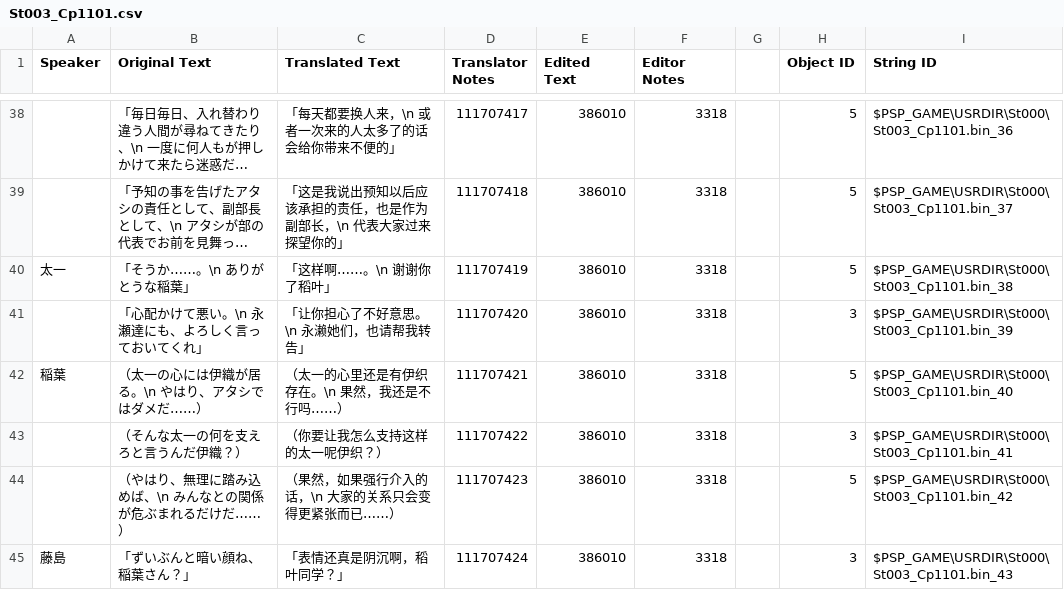
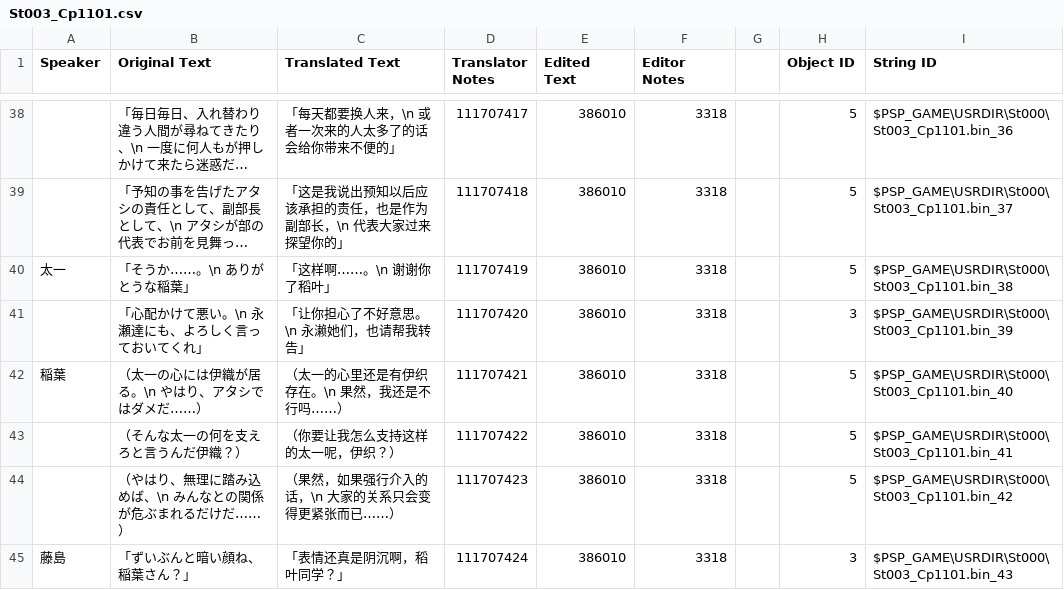
Before and after one commit to kotori-bbt/kkrcyrCN, a CSV file: csv/St003_Cp1101.csv, drawn as a sheet; only a part is shown, gaps mark what is left out; long unchanged cells end in …; the diff names each change by its address in the sheet, - before the commit and + after, or states it on an @@ line.

```diff
--- a/csv/St003_Cp1101.csv
+++ b/csv/St003_Cp1101.csv
-C43 (Translated Text): （你要让我怎么支持这样的太一呢伊织？）
+C43 (Translated Text): （你要让我怎么支持这样的太一呢，伊织？）
-H43 (Object ID): 3
+H43 (Object ID): 5
```
Also changed, not shown: csv/St003_Cp1201.csv, csv/St003_Cp1301.csv, 17 other files.
